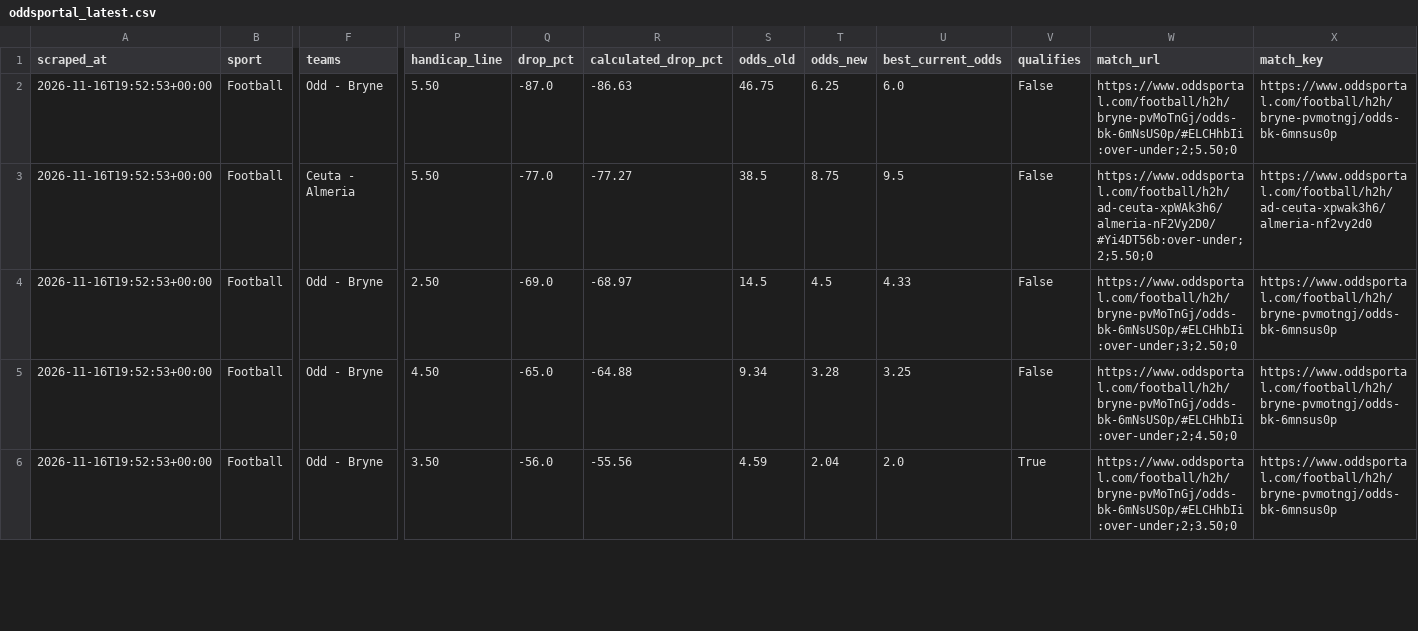
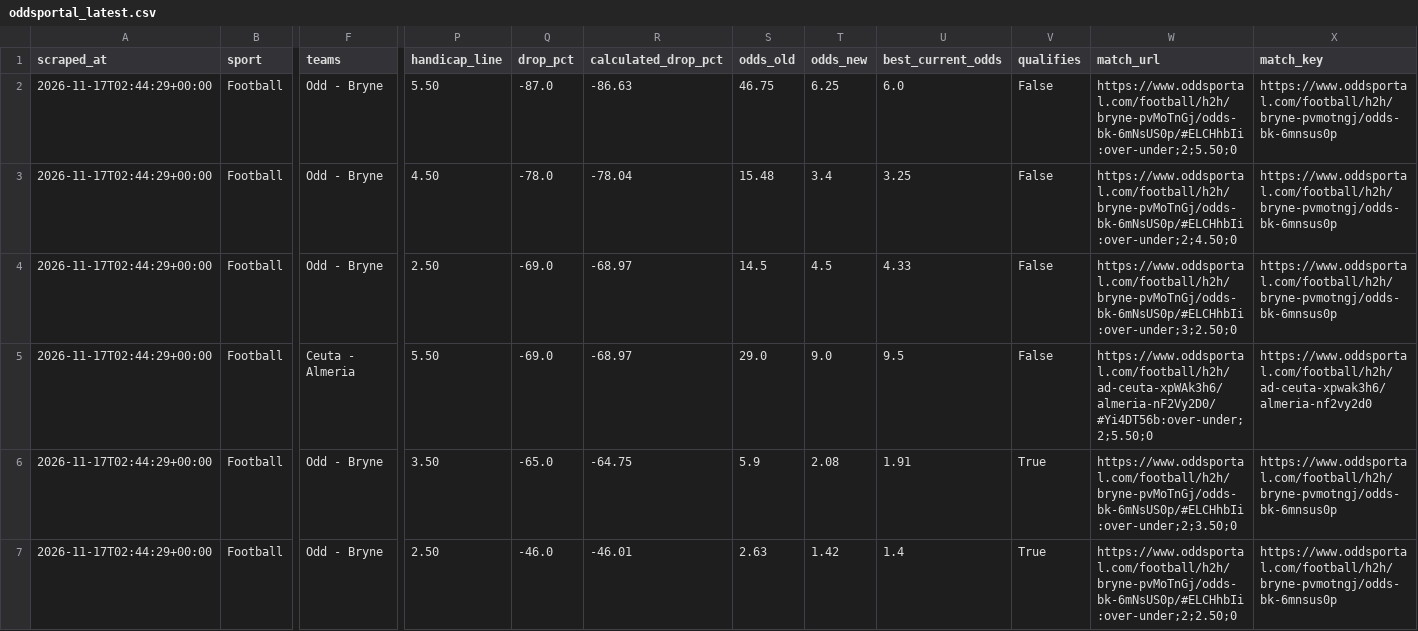
Before and after one commit to Yaretti/oddsportal-parser, a CSV file: data/oddsportal_latest.csv, drawn as a sheet; only a part is shown, gaps mark what is left out; addresses are those after the commit; rows hold the shown columns only; the diff covers the shown part only; the diff names each change by its address in the sheet, - before the commit and + after, or states it on an @@ line.

```diff
--- a/data/oddsportal_latest.csv
+++ b/data/oddsportal_latest.csv
-A2:A4 (scraped_at): 2026-11-16T19:52:53+00:00
+A2:A4 (scraped_at): 2026-11-17T02:44:29+00:00
-F3 (teams): Ceuta - Almeria
+F3 (teams): Odd - Bryne
-P3 (handicap_line): 5.50
+P3 (handicap_line): 4.50
-Q3 (drop_pct): -77.0
+Q3 (drop_pct): -78.0
-R3 (calculated_drop_pct): -77.27
+R3 (calculated_drop_pct): -78.04
-S3 (odds_old): 38.5
+S3 (odds_old): 15.48
-T3 (odds_new): 8.75
+T3 (odds_new): 3.4
-U3 (best_current_odds): 9.5
+U3 (best_current_odds): 3.25
-W3 (match_url): https://www.oddsportal.com/football/h2h/ad-ceuta-xpWAk3h6/almeria-nF2Vy2D0/#Yi4DT56b:over-under;2;5.50;0
+W3 (match_url): https://www.oddsportal.com/football/h2h/bryne-pvMoTnGj/odds-bk-6mNsUS0p/#ELCHhbIi:over-under;2;4.50;0
-X3 (match_key): https://www.oddsportal.com/football/h2h/ad-ceuta-xpwak3h6/almeria-nf2vy2d0
+X3 (match_key): https://www.oddsportal.com/football/h2h/bryne-pvmotngj/odds-bk-6mnsus0p
+row 5: 2026-11-17T02:44:29+00:00 | Football | Ceuta - Almeria | 5.50 | -69.0 | -68.97 | 29.0 | 9.0 | 9.5 | False | https://www.oddsportal.com/football/h2h/ad-ceuta-xpWAk3h6/almeria-nF2Vy2D0/#Yi4DT56b:over-under;2;5.50;0 | https://www.oddsportal.com/football/h2h/ad-ceuta-xpwak3h6/almeria-nf2vy2d0
-A6:A7 (scraped_at): 2026-11-16T19:52:53+00:00
+A6:A7 (scraped_at): 2026-11-17T02:44:29+00:00
-P6 (handicap_line): 4.50
+P6 (handicap_line): 3.50
-R6 (calculated_drop_pct): -64.88
+R6 (calculated_drop_pct): -64.75
-S6 (odds_old): 9.34
+S6 (odds_old): 5.9
-T6 (odds_new): 3.28
+T6 (odds_new): 2.08
-U6 (best_current_odds): 3.25
+U6 (best_current_odds): 1.91
-V6 (qualifies): False
+V6 (qualifies): True
-W6 (match_url): https://www.oddsportal.com/football/h2h/bryne-pvMoTnGj/odds-bk-6mNsUS0p/#ELCHhbIi:over-under;2;4.50;0
+W6 (match_url): https://www.oddsportal.com/football/h2h/bryne-pvMoTnGj/odds-bk-6mNsUS0p/#ELCHhbIi:over-under;2;3.50;0
-P7 (handicap_line): 3.50
+P7 (handicap_line): 2.50
-Q7 (drop_pct): -56.0
+Q7 (drop_pct): -46.0
-R7 (calculated_drop_pct): -55.56
+R7 (calculated_drop_pct): -46.01
-S7 (odds_old): 4.59
+S7 (odds_old): 2.63
-T7 (odds_new): 2.04
+T7 (odds_new): 1.42
-U7 (best_current_odds): 2.0
+U7 (best_current_odds): 1.4
-W7 (match_url): https://www.oddsportal.com/football/h2h/bryne-pvMoTnGj/odds-bk-6mNsUS0p/#ELCHhbIi:over-under;2;3.50;0
+W7 (match_url): https://www.oddsportal.com/football/h2h/bryne-pvMoTnGj/odds-bk-6mNsUS0p/#ELCHhbIi:over-under;2;2.50;0
```
Also changed, not shown: 1 removed row and 29 edited cells elsewhere in this file, data/oddsportal_history.csv, data/oddsportal_movement.csv, 3 other files.
